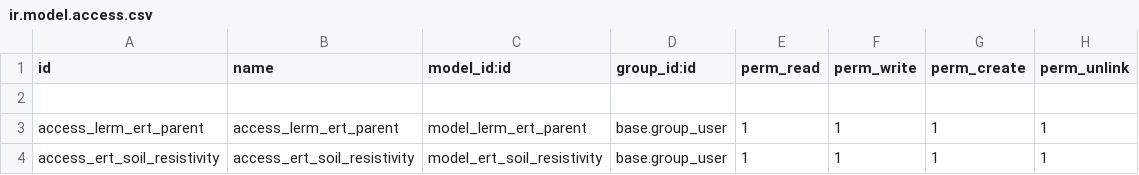
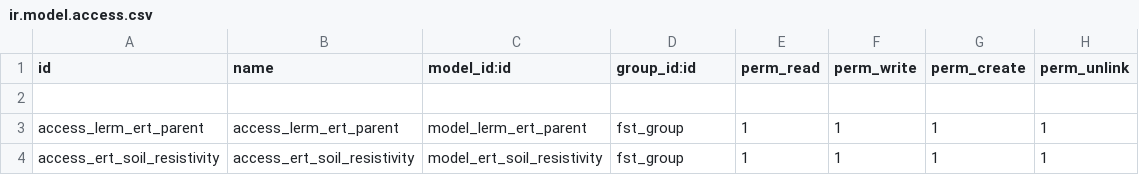
Before and after one commit to Usman-Shaikhnag/lerm_civil_products, a CSV file: fst/security/ir.model.access.csv, drawn as a sheet.

```diff
--- a/fst/security/ir.model.access.csv
+++ b/fst/security/ir.model.access.csv
@@ -2,3 +2,3 @@ id,name,model_id:id,group_id:id,perm_read,perm_write,perm_create,perm_unlink
 
-access_lerm_ert_parent,access_lerm_ert_parent,model_lerm_ert_parent,base.group_user,1,1,1,1
-access_ert_soil_resistivity,access_ert_soil_resistivity,model_ert_soil_resistivity,base.group_user,1,1,1,1
+access_lerm_ert_parent,access_lerm_ert_parent,model_lerm_ert_parent,fst_group,1,1,1,1
+access_ert_soil_resistivity,access_ert_soil_resistivity,model_ert_soil_resistivity,fst_group,1,1,1,1
```
Also changed, not shown: 3 other files.
